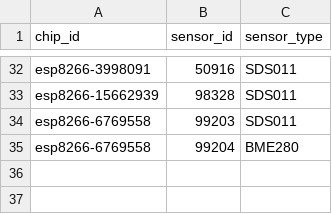
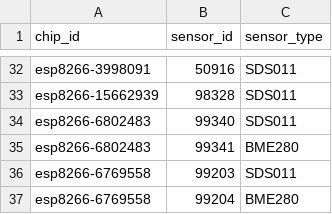
Before and after one commit to mezzato/legambiente-altapadovana, a CSV file: sensorcommunity/dataingester/sensors.csv, drawn as a sheet; only a part is shown, gaps mark what is left out.

Commit message:
Update sensors.csv

```diff
--- a/sensorcommunity/dataingester/sensors.csv
+++ b/sensorcommunity/dataingester/sensors.csv
@@ -33,2 +33,4 @@ esp8266-3998091,50916,SDS011
 esp8266-15662939,98328,SDS011
+esp8266-6802483,99340,SDS011
+esp8266-6802483,99341,BME280
 esp8266-6769558,99203,SDS011
```
